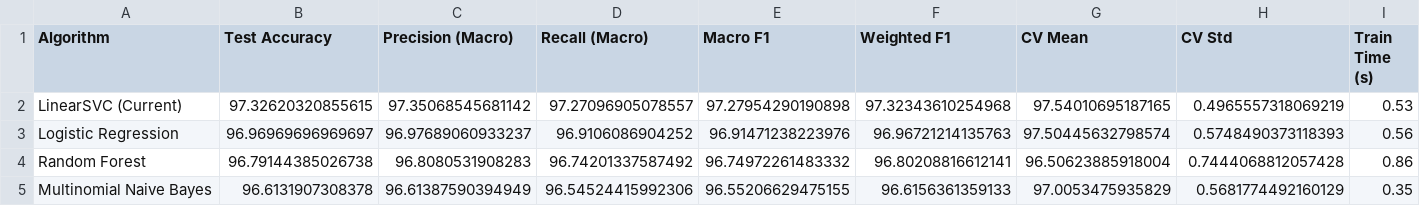
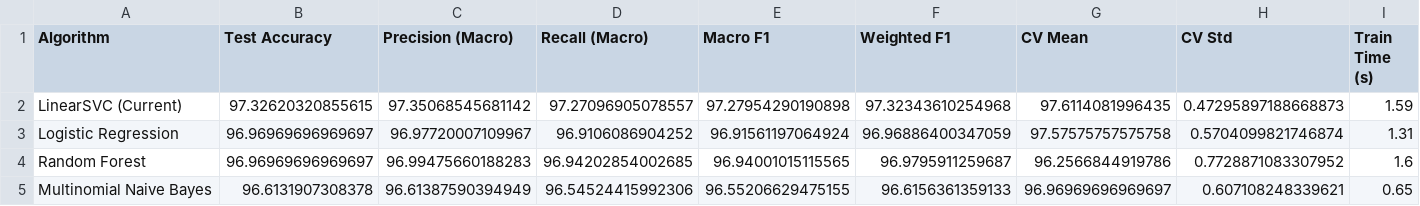
Before and after one commit to aashiqchalise/Digital-Advertisement-Classification, a CSV file: data/comparison_report/algorithm_comparison.csv, drawn as a sheet.

```diff
--- a/data/comparison_report/algorithm_comparison.csv
+++ b/data/comparison_report/algorithm_comparison.csv
@@ -1,5 +1,5 @@
 Algorithm,Test Accuracy,Precision (Macro),Recall (Macro),Macro F1,Weighted F1,CV Mean,CV Std,Train Time (s)
-LinearSVC (Current),97.32620320855615,97.35068545681142,97.27096905078557,97.27954290190898,97.32343610254968,97.54010695187165,0.4965557318069219,0.53
-Logistic Regression,96.96969696969697,96.97689060933237,96.9106086904252,96.91471238223976,96.96721214135763,97.50445632798574,0.5748490373118393,0.56
-Random Forest,96.79144385026738,96.8080531908283,96.74201337587492,96.74972261483332,96.80208816612141,96.50623885918004,0.7444068812057428,0.86
-Multinomial Naive Bayes,96.6131907308378,96.61387590394949,96.54524415992306,96.55206629475155,96.6156361359133,97.0053475935829,0.5681774492160129,0.35
+LinearSVC (Current),97.32620320855615,97.35068545681142,97.27096905078557,97.27954290190898,97.32343610254968,97.6114081996435,0.47295897188668873,1.59
+Logistic Regression,96.96969696969697,96.97720007109967,96.9106086904252,96.91561197064924,96.96886400347059,97.57575757575758,0.5704099821746874,1.31
+Random Forest,96.96969696969697,96.99475660188283,96.94202854002685,96.94001015115565,96.9795911259687,96.2566844919786,0.7728871083307952,1.6
+Multinomial Naive Bayes,96.6131907308378,96.61387590394949,96.54524415992306,96.55206629475155,96.6156361359133,96.96969696969697,0.607108248339621,0.65
```
Also changed, not shown: 11 other files.
